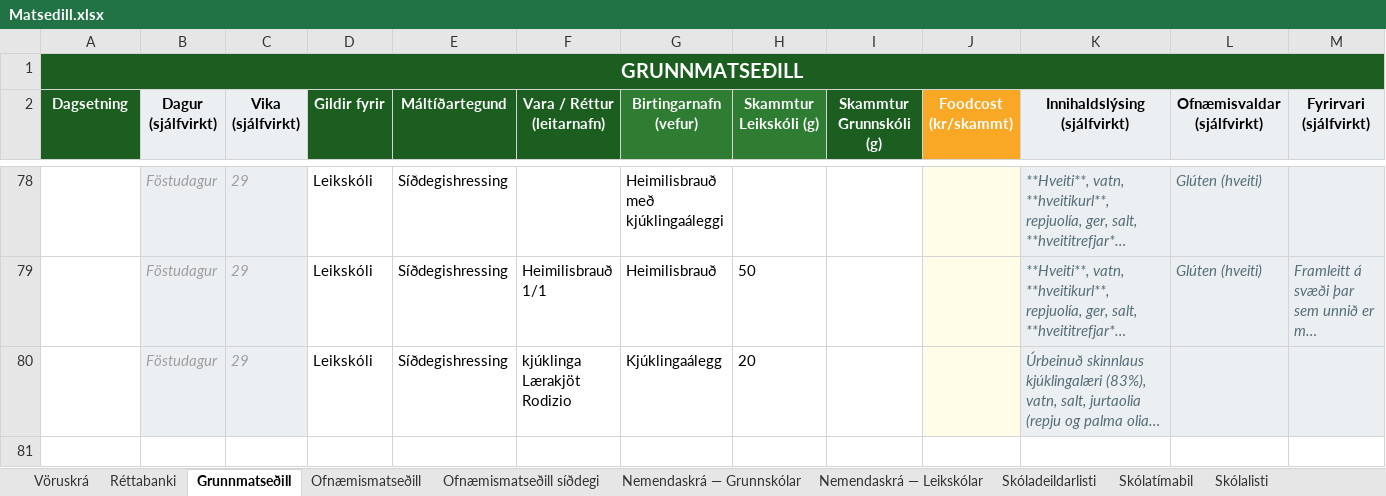
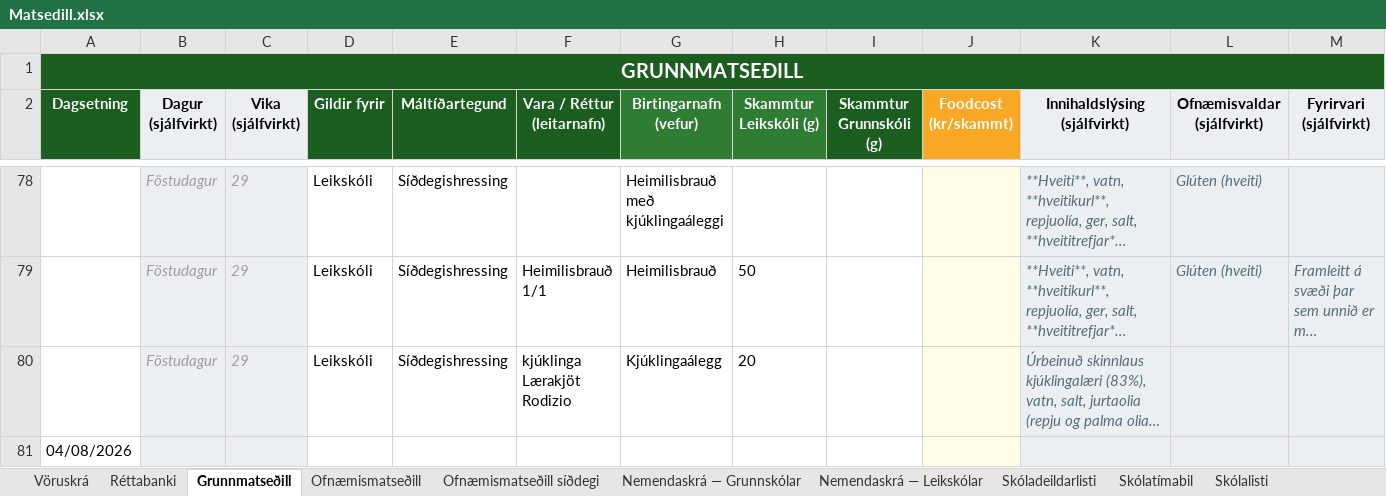
Before and after one commit to JohnBond87/matarstund, an Excel workbook: Matsedill.xlsx, sheet Grunnmatseðill, drawn as a sheet; only a part is shown, gaps mark what is left out; long unchanged cells end in …; values as stored, in another font and other column widths than the file's, no borders; conditional formats not drawn; rows hold the shown columns only; the diff names each change by its address in the sheet, - before the commit and + after, or states it on an @@ line.

```diff
--- a/Matsedill.xlsx (sheet Grunnmatseðill)
+++ b/Matsedill.xlsx (sheet Grunnmatseðill)
+row 81: 04/08/2026
```
Also changed, not shown: sheet Ofnæmisgögn, sheet Ofnæmisgögn síðdegi, sheet Réttabanki.
